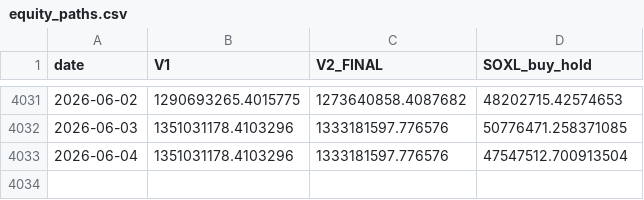
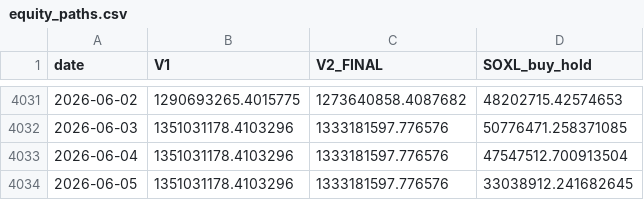
Before and after one commit to sunghakg/yb-mdd-or-dashboard, a CSV file: data/v2_final/equity_paths.csv, drawn as a sheet; only a part is shown, gaps mark what is left out; the diff names each change by its address in the sheet, - before the commit and + after, or states it on an @@ line.

```diff
--- a/data/v2_final/equity_paths.csv
+++ b/data/v2_final/equity_paths.csv
+row 4034: 2026-06-05 | 1351031178.4103296 | 1333181597.776576 | 33038912.241682645
```
Also changed, not shown: data/v2_final/signal_diagnostics.csv, data/v2_final/yearly_breakdown.csv, 8 other files.
